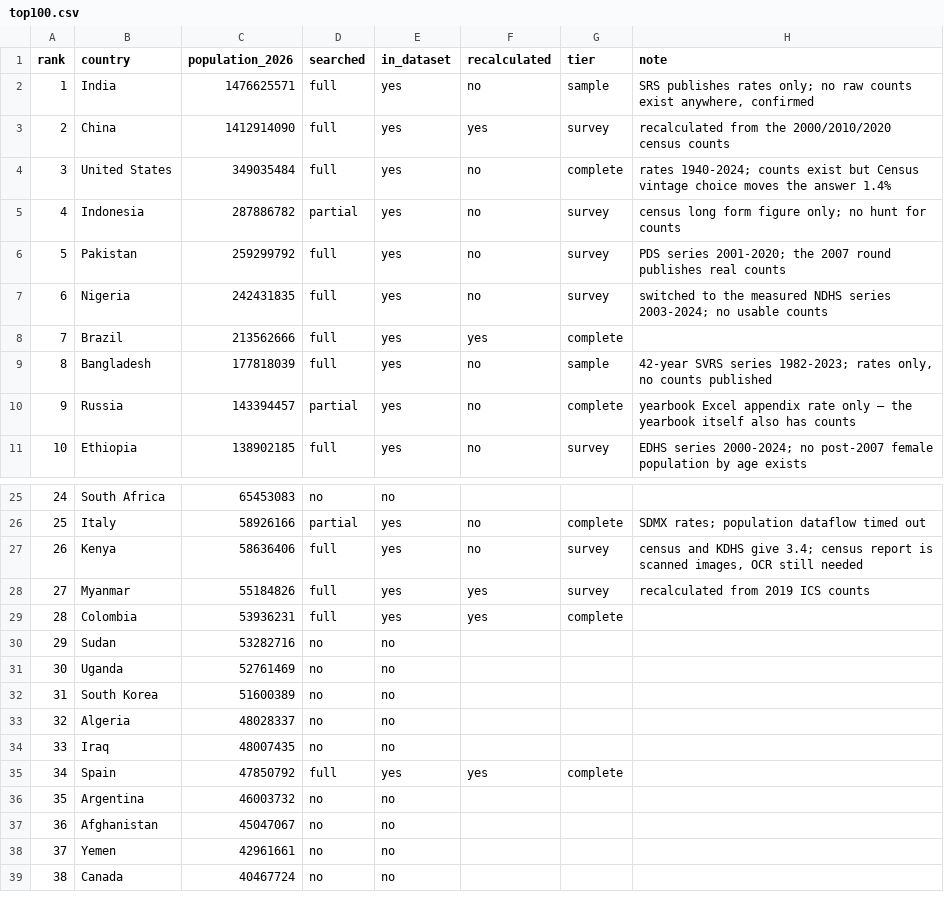
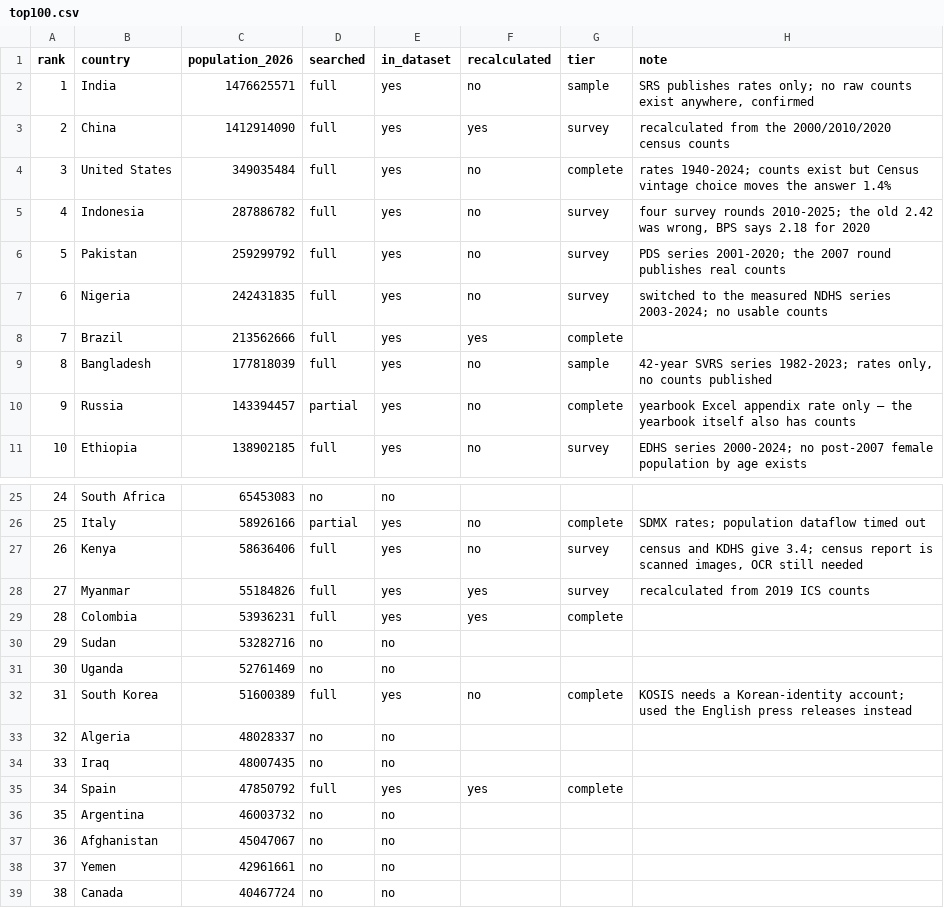
Before and after one commit to owid/etl, a CSV file: scripts/tfr/top100.csv, drawn as a sheet; only a part is shown, gaps mark what is left out.

```diff
--- a/scripts/tfr/top100.csv
+++ b/scripts/tfr/top100.csv
@@ -4,3 +4,3 @@ rank,country,population_2026,searched,in_dataset,recalculated,tier,note
 3,United States,349035484,full,yes,no,complete,rates 1940-2024; counts exist but Census vintage choice moves the answer 1.4%
-4,Indonesia,287886782,partial,yes,no,survey,census long form figure only; no hunt for counts
+4,Indonesia,287886782,full,yes,no,survey,"four survey rounds 2010-2025; the old 2.42 was wrong, BPS says 2.18 for 2020"
 5,Pakistan,259299792,full,yes,no,survey,PDS series 2001-2020; the 2007 round publishes real counts
@@ -31,3 +31,3 @@ rank,country,population_2026,searched,in_dataset,recalculated,tier,note
 30,Uganda,52761469,no,no,,,
-31,South Korea,51600389,no,no,,,
+31,South Korea,51600389,full,yes,no,complete,KOSIS needs a Korean-identity account; used the English press releases instead
 32,Algeria,48028337,no,no,,,
```
Also changed, not shown: 3 other files.
